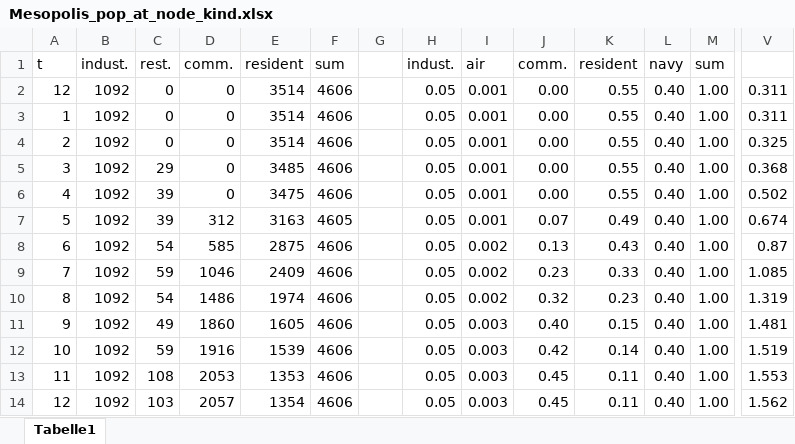
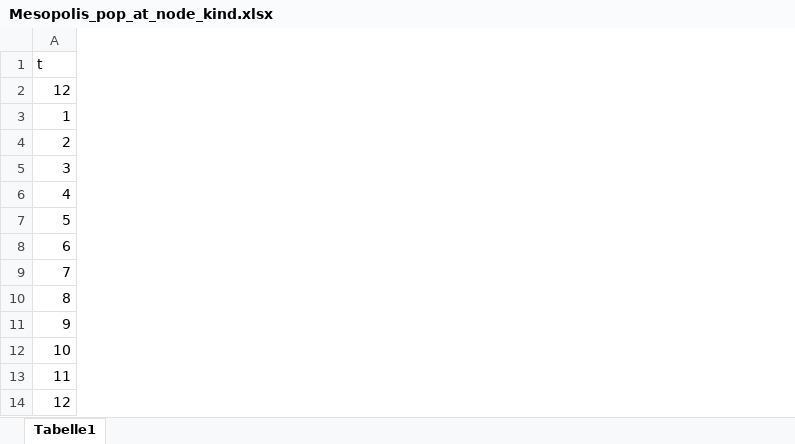
Before and after one commit to bvizank/hydraulic_ABM, an Excel workbook: Input Files/Mesopolis_pop_at_node_kind.xlsx, sheet Tabelle1, drawn as a sheet; only a part is shown, gaps mark what is left out; values as stored, in another font and other column widths than the file's, no borders; the diff covers the shown part only; the diff names each change by its address in the sheet, - before the commit and + after, or states it on an @@ line.

```diff
--- a/Input Files/Mesopolis_pop_at_node_kind.xlsx (sheet Tabelle1)
+++ b/Input Files/Mesopolis_pop_at_node_kind.xlsx (sheet Tabelle1)
@@ column B (indust.) hidden, rows 2-14: all 1092 @@
@@ column C (rest.) hidden, rows 2-14: 0 | 0 | 0 | 29 | 39 | 39 | 54 | 59 | 54 | 49 | 59 | 108 | 103 @@
@@ column D (comm.) hidden, rows 2-14: 0 | 0 | 0 | 0 | 0 | 312 | 585 | 1046 | 1486 | 1860 | 1916 | 2053 | 2057 @@
@@ column E (resident) hidden, rows 2-14: 3514 | 3514 | 3514 | 3485 | 3475 | 3163 | 2875 | 2409 | 1974 | 1605 | 1539 | 1353 | 1354 @@
@@ column F (sum) hidden, rows 2-14: 4606 | 4606 | 4606 | 4606 | 4606 | 4605 | 4606 | 4606 | 4606 | 4606 | 4606 | 4606 | 4606 @@
@@ column G hidden, empty @@
@@ column H (indust.) hidden, rows 2-14: all 0.05 @@
@@ column I (air) hidden, rows 2-14: 0.001 | 0.001 | 0.001 | 0.001 | 0.001 | 0.001 | 0.002 | 0.002 | 0.002 | 0.003 | 0.003 | 0.003 | 0.003 @@
@@ column J (comm.) hidden, rows 2-14: 0.00 | 0.00 | 0.00 | 0.00 | 0.00 | 0.07 | 0.13 | 0.23 | 0.32 | 0.40 | 0.42 | 0.45 | 0.45 @@
@@ column K (resident) hidden, rows 2-14: 0.55 | 0.55 | 0.55 | 0.55 | 0.55 | 0.49 | 0.43 | 0.33 | 0.23 | 0.15 | 0.14 | 0.11 | 0.11 @@
@@ column L (navy) hidden, rows 2-14: all 0.40 @@
@@ column M (sum) hidden, rows 2-14: all 1.00 @@
@@ column V hidden, rows 2-14: 0.311 | 0.311 | 0.325 | 0.368 | 0.502 | 0.674 | 0.87 | 1.085 | 1.319 | 1.481 | 1.519 | 1.553 | 1.562 @@
```
Also changed, not shown: 1 removed column elsewhere in this sheet, Input Files/Mesopolis_pop_at_node.xlsx, 5 other files.
